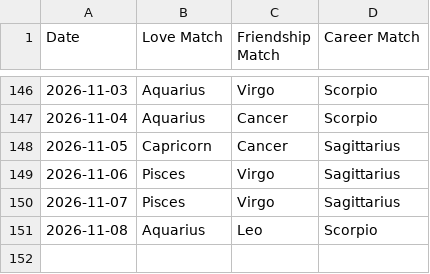
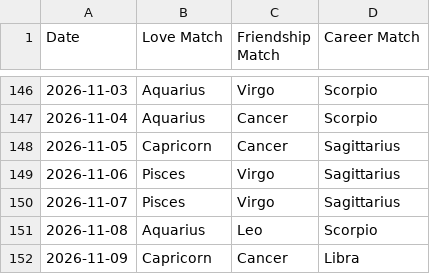
Before and after one commit to alifiaganjaraharja/daily-horoscope-scraper, a CSV file: horoscope_matches.csv, drawn as a sheet; only a part is shown, gaps mark what is left out.

```diff
--- a/horoscope_matches.csv
+++ b/horoscope_matches.csv
@@ -151 +151,2 @@ Date,Love Match,Friendship Match,Career Match
 2026-11-08,Aquarius,Leo,Scorpio
+2026-11-09,Capricorn,Cancer,Libra
```
